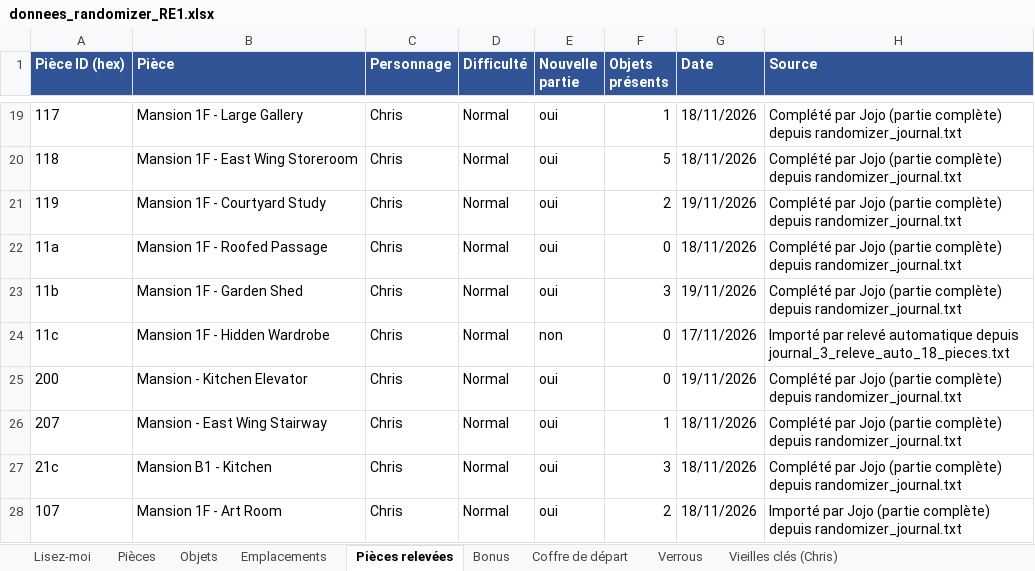
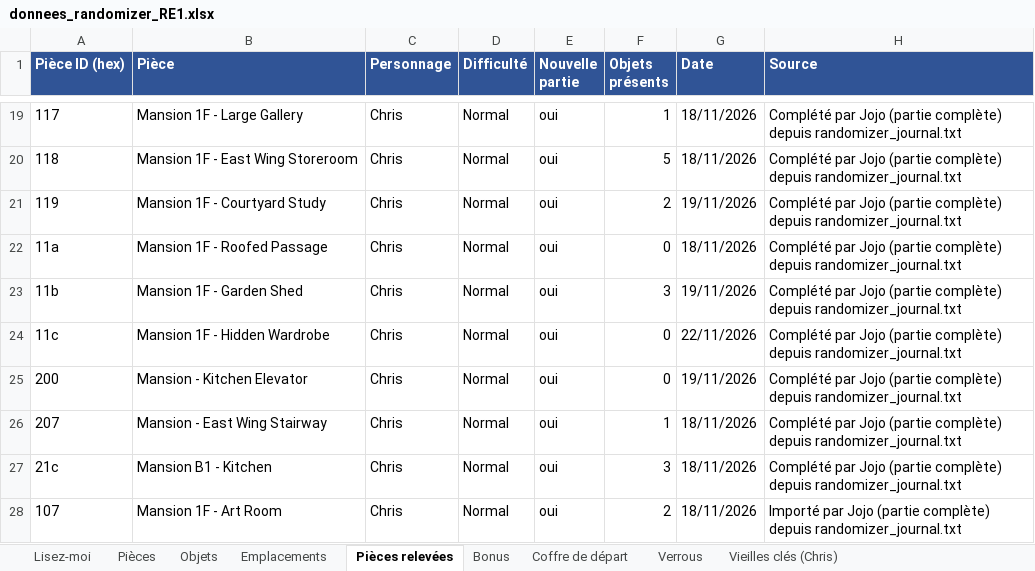
Before and after one commit to Michiy0/Resident-Evil-HD-Remaster-Randomizer, an Excel workbook: donnees_randomizer_RE1.xlsx, sheet Pièces relevées, drawn as a sheet; only a part is shown, gaps mark what is left out; values as stored, in another font and other column widths than the file's, no borders; the diff names each change by its address in the sheet, - before the commit and + after, or states it on an @@ line.

```diff
--- a/donnees_randomizer_RE1.xlsx (sheet Pièces relevées)
+++ b/donnees_randomizer_RE1.xlsx (sheet Pièces relevées)
-E24 (Nouvelle partie): non
+E24 (Nouvelle partie): oui
-G24 (Date): 17/11/2026
+G24 (Date): 22/11/2026
-H24 (Source): Importé par relevé automatique depuis journal_3_releve_auto_18_pieces.txt
+H24 (Source): Complété par Jojo (partie complète) depuis randomizer_journal.txt
```
Also changed, not shown: 5 other files.
